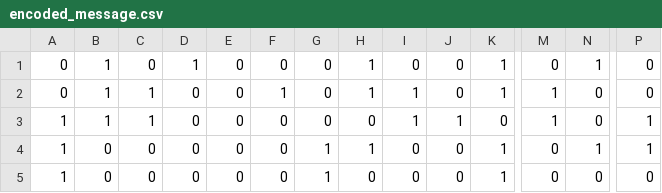
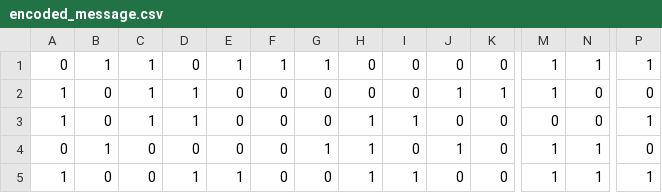
Before and after one commit to williamzheng0711/linked-loop-code, a CSV file: encoded_message.csv, drawn as a sheet; only a part is shown, gaps mark what is left out; removed rows and columns are numbered as before the commit, all else as after; rows hold the shown columns only; the diff covers the shown part only; the diff names each change by its address in the sheet, - before the commit and + after, or states it on an @@ line.

```diff
--- a/encoded_message.csv
+++ b/encoded_message.csv
-row 1: 0 | 1 | 0 | 1 | 0 | 0 | 0 | 1 | 0 | 0 | 1 | 0 | 1 | 0
-E1: 0
+E1: 1
-G1: 0
+G1: 1
-H1: 1
+H1: 0
-I1:I2: 1
+I1:I2: 0
-K1: 1
+K1: 0
-N1: 0
+N1: 1
-P1: 0
+P1: 1
-B2: 1
+B2: 0
-D2:D3: 0
+D2:D3: 1
-K2: 0
+K2: 1
-P2: 1
+P2: 0
-C3: 0
+C3: 1
-G3: 1
+G3: 0
-I3: 0
+I3: 1
-K3: 1
+K3: 0
-N3: 1
+N3: 0
+row 4: 0 | 1 | 0 | 0 | 0 | 0 | 1 | 1 | 0 | 1 | 0 | 1 | 1 | 0
-D5: 0
+D5: 1
-E5: 0
+E5: 1
-G5: 1
+G5: 0
-H5: 0
+H5: 1
-I5: 0
+I5: 1
-K5: 1
+K5: 0
-M5: 0
+M5: 1
-N5: 0
+N5: 1
-P5: 0
+P5: 1
```
Also changed, not shown: 2 added rows, 2 removed rows and 54 edited cells elsewhere in this file, 2 other files.
